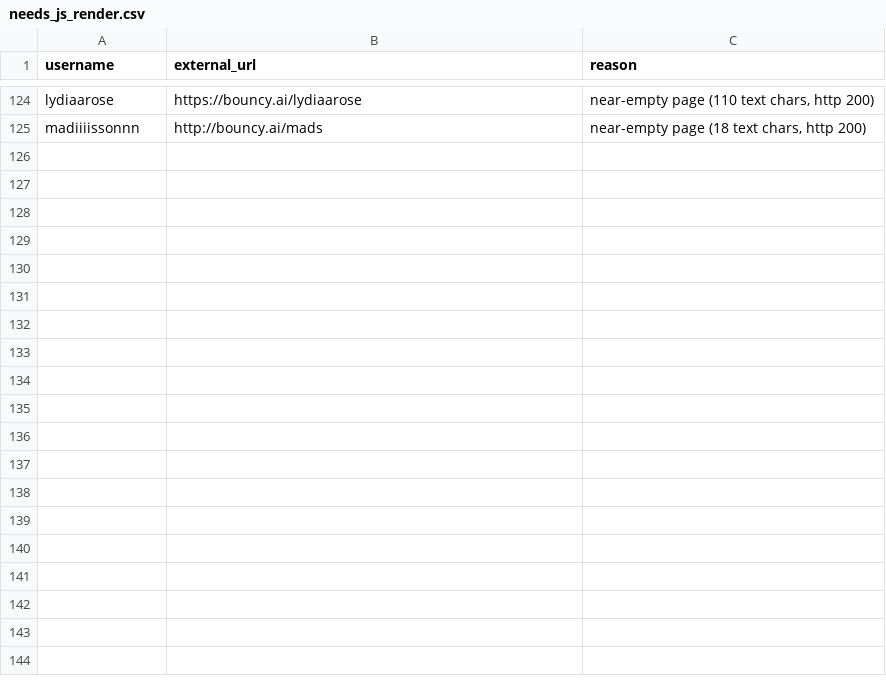
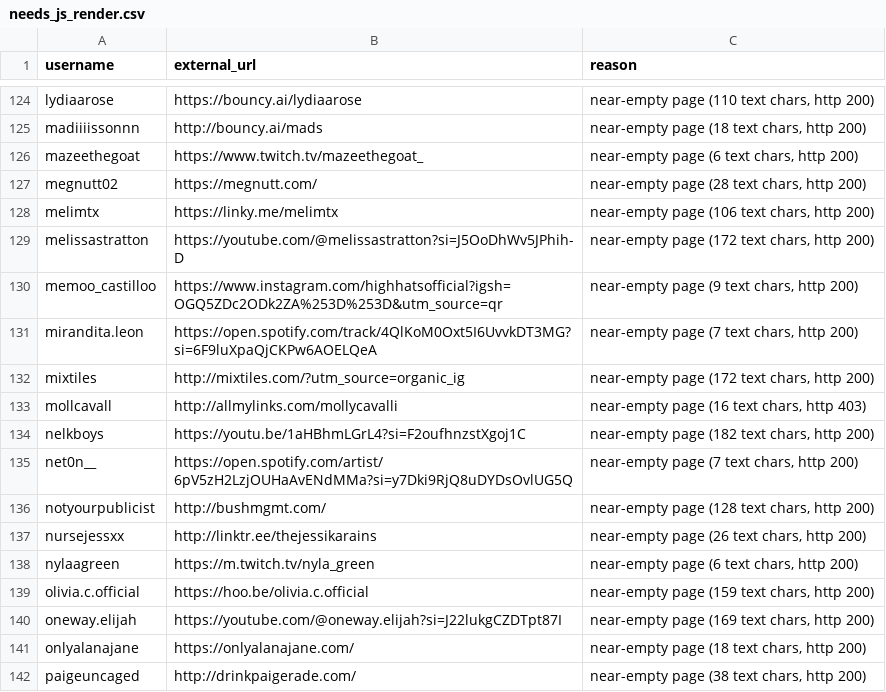
Before and after one commit to product-dot/ai-gallery, a CSV file: needs_js_render.csv, drawn as a sheet; only a part is shown, gaps mark what is left out.

```diff
--- a/needs_js_render.csv
+++ b/needs_js_render.csv
@@ -125 +125,18 @@ lydiaarose,https://bouncy.ai/lydiaarose,"near-empty page (110 text chars, http 2
 madiiiissonnn,http://bouncy.ai/mads,"near-empty page (18 text chars, http 200)"
+mazeethegoat,https://www.twitch.tv/mazeethegoat_,"near-empty page (6 text chars, http 200)"
+megnutt02,https://megnutt.com/,"near-empty page (28 text chars, http 200)"
+melimtx,https://linky.me/melimtx,"near-empty page (106 text chars, http 200)"
+melissastratton,https://youtube.com/@melissastratton?si=J5OoDhWv5JPhih-D,"near-empty page (172 text chars, http 200)"
+memoo_castilloo,https://www.instagram.com/highhatsofficial?igsh=OGQ5ZDc2ODk2ZA%253D%253D&utm_source=qr,"near-empty page (9 text chars, http 200)"
+mirandita.leon,https://open.spotify.com/track/4QlKoM0Oxt5I6UvvkDT3MG?si=6F9luXpaQjCKPw6AOELQeA,"near-empty page (7 text chars, http 200)"
+mixtiles,http://mixtiles.com/?utm_source=organic_ig,"near-empty page (172 text chars, http 200)"
+mollcavall,http://allmylinks.com/mollycavalli,"near-empty page (16 text chars, http 403)"
+nelkboys,https://youtu.be/1aHBhmLGrL4?si=F2oufhnzstXgoj1C,"near-empty page (182 text chars, http 200)"
+net0n__,https://open.spotify.com/artist/6pV5zH2LzjOUHaAvENdMMa?si=y7Dki9RjQ8uDYDsOvlUG5Q,"near-empty page (7 text chars, http 200)"
+notyourpublicist,http://bushmgmt.com/,"near-empty page (128 text chars, http 200)"
+nursejessxx,http://linktr.ee/thejessikarains,"near-empty page (26 text chars, http 200)"
+nylaagreen,https://m.twitch.tv/nyla_green,"near-empty page (6 text chars, http 200)"
+olivia.c.official,https://hoo.be/olivia.c.official,"near-empty page (159 text chars, http 200)"
+oneway.elijah,https://youtube.com/@oneway.elijah?si=J22lukgCZDTpt87I,"near-empty page (169 text chars, http 200)"
+onlyalanajane,https://onlyalanajane.com/,"near-empty page (18 text chars, http 200)"
+paigeuncaged,http://drinkpaigerade.com/,"near-empty page (38 text chars, http 200)"
```
Also changed, not shown: 4 other files.
